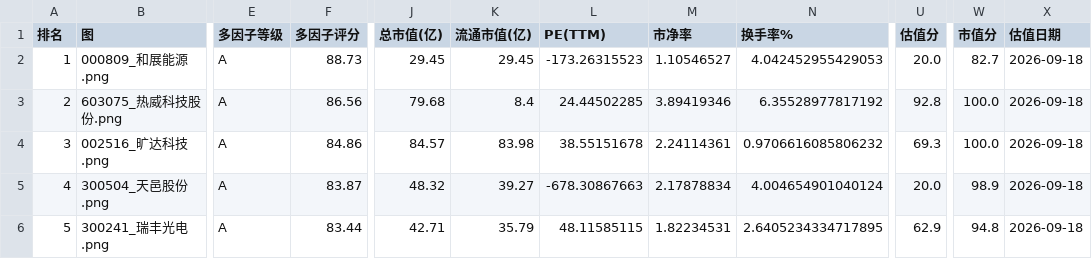
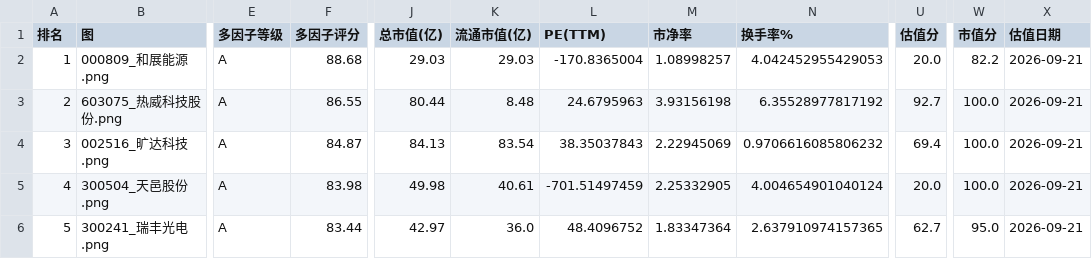
Before and after one commit to MRMrmRmrrighty/astock-divergence-reports, a CSV file: A股底背离多因子重点20只_数据至2026-09-21.csv, drawn as a sheet; only a part is shown, gaps mark what is left out; the diff covers the shown part only; the diff names each change by its address in the sheet, - before the commit and + after, or states it on an @@ line.

```diff
--- a/A股底背离多因子重点20只_数据至2026-09-21.csv
+++ b/A股底背离多因子重点20只_数据至2026-09-21.csv
-F2 (多因子评分): 88.73
+F2 (多因子评分): 88.68
-J2 (总市值(亿)): 29.45
+J2 (总市值(亿)): 29.03
-K2 (流通市值(亿)): 29.45
+K2 (流通市值(亿)): 29.03
-L2 (PE(TTM)): -173.26315523
+L2 (PE(TTM)): -170.8365004
-M2 (市净率): 1.10546527
+M2 (市净率): 1.08998257
-W2 (市值分): 82.7
+W2 (市值分): 82.2
-X2:X6 (估值日期): 2026-09-18
+X2:X6 (估值日期): 2026-09-21
-F3 (多因子评分): 86.56
+F3 (多因子评分): 86.55
-J3 (总市值(亿)): 79.68
+J3 (总市值(亿)): 80.44
-K3 (流通市值(亿)): 8.4
+K3 (流通市值(亿)): 8.48
-L3 (PE(TTM)): 24.44502285
+L3 (PE(TTM)): 24.6795963
-M3 (市净率): 3.89419346
+M3 (市净率): 3.93156198
-U3 (估值分): 92.8
+U3 (估值分): 92.7
-F4 (多因子评分): 84.86
+F4 (多因子评分): 84.87
-J4 (总市值(亿)): 84.57
+J4 (总市值(亿)): 84.13
-K4 (流通市值(亿)): 83.98
+K4 (流通市值(亿)): 83.54
-L4 (PE(TTM)): 38.55151678
+L4 (PE(TTM)): 38.35037843
-M4 (市净率): 2.24114361
+M4 (市净率): 2.22945069
-U4 (估值分): 69.3
+U4 (估值分): 69.4
-F5 (多因子评分): 83.87
+F5 (多因子评分): 83.98
-J5 (总市值(亿)): 48.32
+J5 (总市值(亿)): 49.98
-K5 (流通市值(亿)): 39.27
+K5 (流通市值(亿)): 40.61
-L5 (PE(TTM)): -678.30867663
+L5 (PE(TTM)): -701.51497459
-M5 (市净率): 2.17878834
+M5 (市净率): 2.25332905
-W5 (市值分): 98.9
+W5 (市值分): 100.0
-J6 (总市值(亿)): 42.71
+J6 (总市值(亿)): 42.97
-K6 (流通市值(亿)): 35.79
+K6 (流通市值(亿)): 36.0
-L6 (PE(TTM)): 48.11585115
+L6 (PE(TTM)): 48.4096752
-M6 (市净率): 1.82234531
+M6 (市净率): 1.83347364
-N6 (换手率%): 2.6405234334717895
+N6 (换手率%): 2.637910974157365
-U6 (估值分): 62.9
+U6 (估值分): 62.7
-W6 (市值分): 94.8
+W6 (市值分): 95.0
```
Also changed, not shown: 89 edited cells elsewhere in this file, 17 other files.
